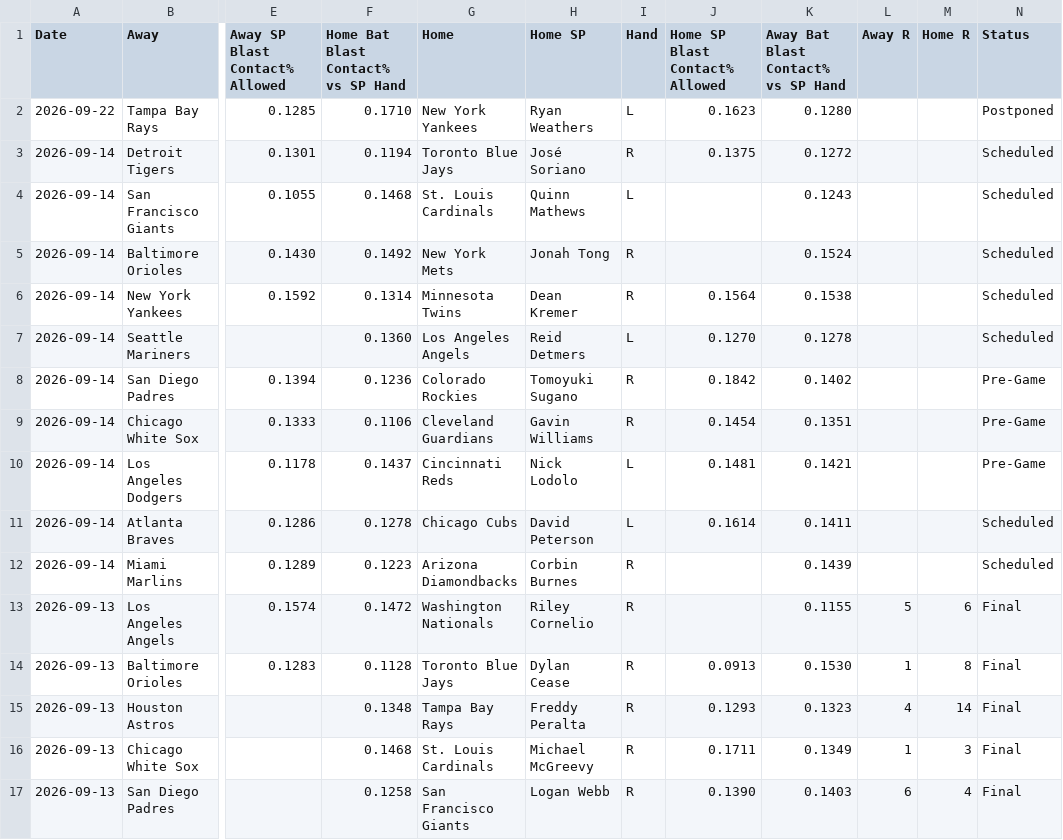
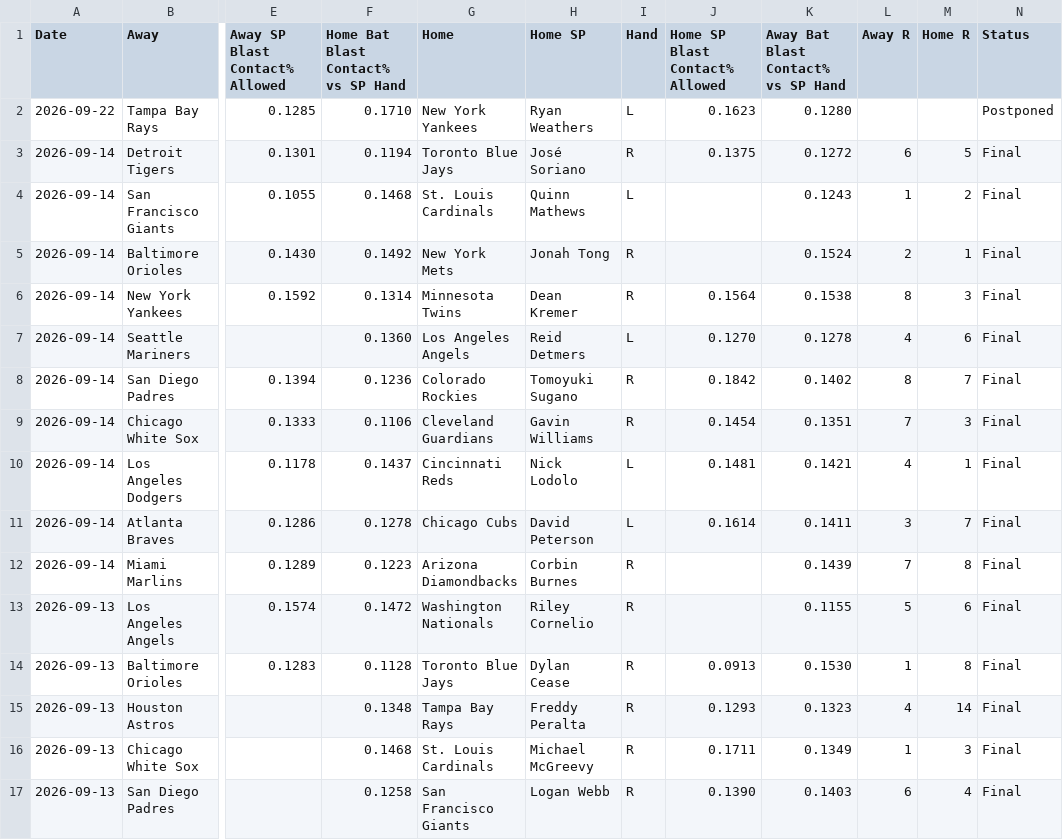
Before and after one commit to furuq2/blast-contact, a CSV file: data/master.csv, drawn as a sheet; only a part is shown, gaps mark what is left out; the diff names each change by its address in the sheet, - before the commit and + after, or states it on an @@ line.

```diff
--- a/data/master.csv
+++ b/data/master.csv
-L3 (Away R): (empty)
+L3 (Away R): 6
-M3 (Home R): (empty)
+M3 (Home R): 5
-N3:N7 (Status): Scheduled
+N3:N7 (Status): Final
-L4 (Away R): (empty)
+L4 (Away R): 1
-M4 (Home R): (empty)
+M4 (Home R): 2
-L5 (Away R): (empty)
+L5 (Away R): 2
-M5 (Home R): (empty)
+M5 (Home R): 1
-L6 (Away R): (empty)
+L6 (Away R): 8
-M6 (Home R): (empty)
+M6 (Home R): 3
-L7 (Away R): (empty)
+L7 (Away R): 4
-M7 (Home R): (empty)
+M7 (Home R): 6
-L8 (Away R): (empty)
+L8 (Away R): 8
-M8 (Home R): (empty)
+M8 (Home R): 7
-N8:N10 (Status): Pre-Game
+N8:N10 (Status): Final
-L9 (Away R): (empty)
+L9 (Away R): 7
-M9 (Home R): (empty)
+M9 (Home R): 3
-L10 (Away R): (empty)
+L10 (Away R): 4
-M10 (Home R): (empty)
+M10 (Home R): 1
-L11 (Away R): (empty)
+L11 (Away R): 3
-M11 (Home R): (empty)
+M11 (Home R): 7
-N11:N12 (Status): Scheduled
+N11:N12 (Status): Final
-L12 (Away R): (empty)
+L12 (Away R): 7
-M12 (Home R): (empty)
+M12 (Home R): 8
```
Also changed, not shown: 1 other file.
